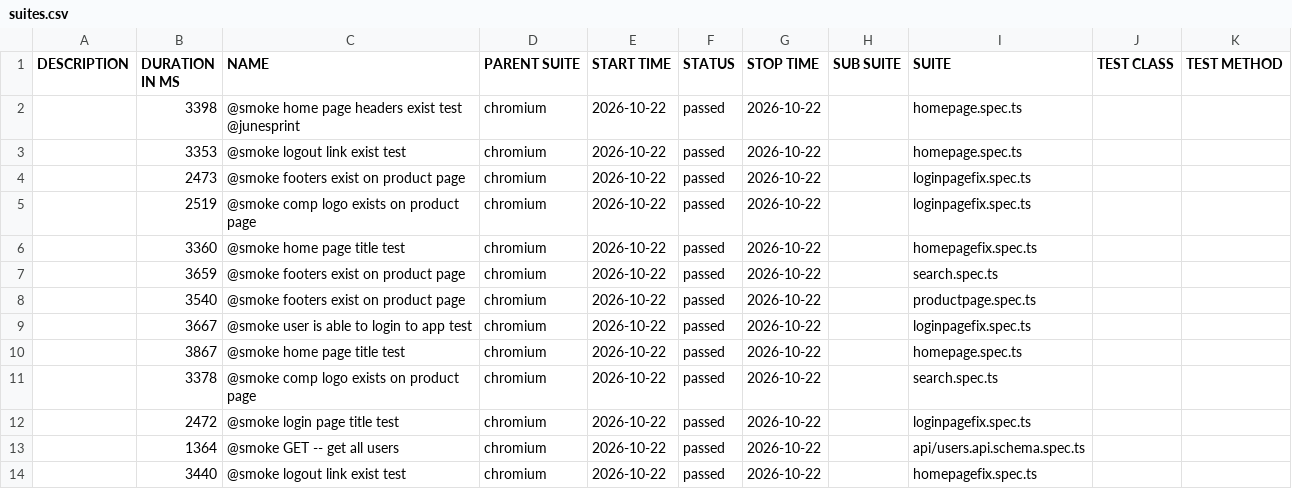
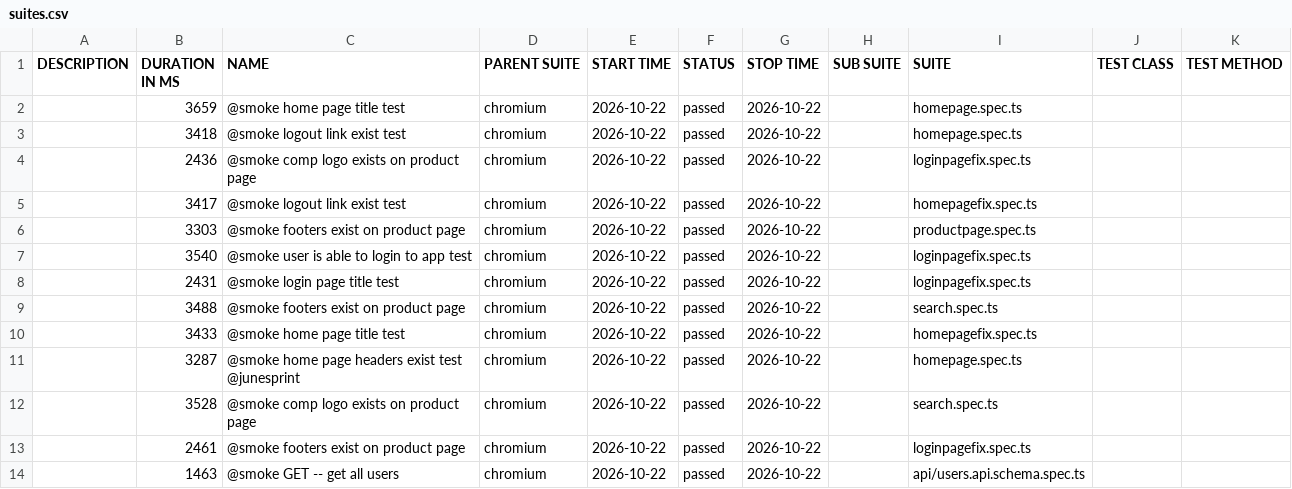
Before and after one commit to venkatesanl12/OpenCartWebAPIFW, a CSV file: runs/39834491908/dev-allure/data/suites.csv, drawn as a sheet.

```diff
--- a/runs/39834491908/dev-allure/data/suites.csv
+++ b/runs/39834491908/dev-allure/data/suites.csv
@@ -1,14 +1,14 @@
 "DESCRIPTION","DURATION IN MS","NAME","PARENT SUITE","START TIME","STATUS","STOP TIME","SUB SUITE","SUITE","TEST CLASS","TEST METHOD"
-"","3398","@smoke home page headers exist test @junesprint","chromium","2026-10-22","passed","2026-10-22","","homepage.spec.ts","",""
-"","3353","@smoke logout link exist test","chromium","2026-10-22","passed","2026-10-22","","homepage.spec.ts","",""
-"","2473","@smoke footers exist on product page","chromium","2026-10-22","passed","2026-10-22","","loginpagefix.spec.ts","",""
-"","2519","@smoke comp logo exists on product page","chromium","2026-10-22","passed","2026-10-22","","loginpagefix.spec.ts","",""
-"","3360","@smoke home page title test","chromium","2026-10-22","passed","2026-10-22","","homepagefix.spec.ts","",""
-"","3659","@smoke footers exist on product page","chromium","2026-10-22","passed","2026-10-22","","search.spec.ts","",""
-"","3540","@smoke footers exist on product page","chromium","2026-10-22","passed","2026-10-22","","productpage.spec.ts","",""
-"","3667","@smoke user is able to login to app test","chromium","2026-10-22","passed","2026-10-22","","loginpagefix.spec.ts","",""
-"","3867","@smoke home page title test","chromium","2026-10-22","passed","2026-10-22","","homepage.spec.ts","",""
-"","3378","@smoke comp logo exists on product page","chromium","2026-10-22","passed","2026-10-22","","search.spec.ts","",""
-"","2472","@smoke login page title test","chromium","2026-10-22","passed","2026-10-22","","loginpagefix.spec.ts","",""
-"","1364","@smoke GET -- get all users","chromium","2026-10-22","passed","2026-10-22","","api/users.api.schema.spec.ts","",""
-"","3440","@smoke logout link exist test","chromium","2026-10-22","passed","2026-10-22","","homepagefix.spec.ts","",""
+"","3659","@smoke home page title test","chromium","2026-10-22","passed","2026-10-22","","homepage.spec.ts","",""
+"","3418","@smoke logout link exist test","chromium","2026-10-22","passed","2026-10-22","","homepage.spec.ts","",""
+"","2436","@smoke comp logo exists on product page","chromium","2026-10-22","passed","2026-10-22","","loginpagefix.spec.ts","",""
+"","3417","@smoke logout link exist test","chromium","2026-10-22","passed","2026-10-22","","homepagefix.spec.ts","",""
+"","3303","@smoke footers exist on product page","chromium","2026-10-22","passed","2026-10-22","","productpage.spec.ts","",""
+"","3540","@smoke user is able to login to app test","chromium","2026-10-22","passed","2026-10-22","","loginpagefix.spec.ts","",""
+"","2431","@smoke login page title test","chromium","2026-10-22","passed","2026-10-22","","loginpagefix.spec.ts","",""
+"","3488","@smoke footers exist on product page","chromium","2026-10-22","passed","2026-10-22","","search.spec.ts","",""
+"","3433","@smoke home page title test","chromium","2026-10-22","passed","2026-10-22","","homepagefix.spec.ts","",""
+"","3287","@smoke home page headers exist test @junesprint","chromium","2026-10-22","passed","2026-10-22","","homepage.spec.ts","",""
+"","3528","@smoke comp logo exists on product page","chromium","2026-10-22","passed","2026-10-22","","search.spec.ts","",""
+"","2461","@smoke footers exist on product page","chromium","2026-10-22","passed","2026-10-22","","loginpagefix.spec.ts","",""
+"","1463","@smoke GET -- get all users","chromium","2026-10-22","passed","2026-10-22","","api/users.api.schema.spec.ts","",""
```
Also changed, not shown: 40 other files.
